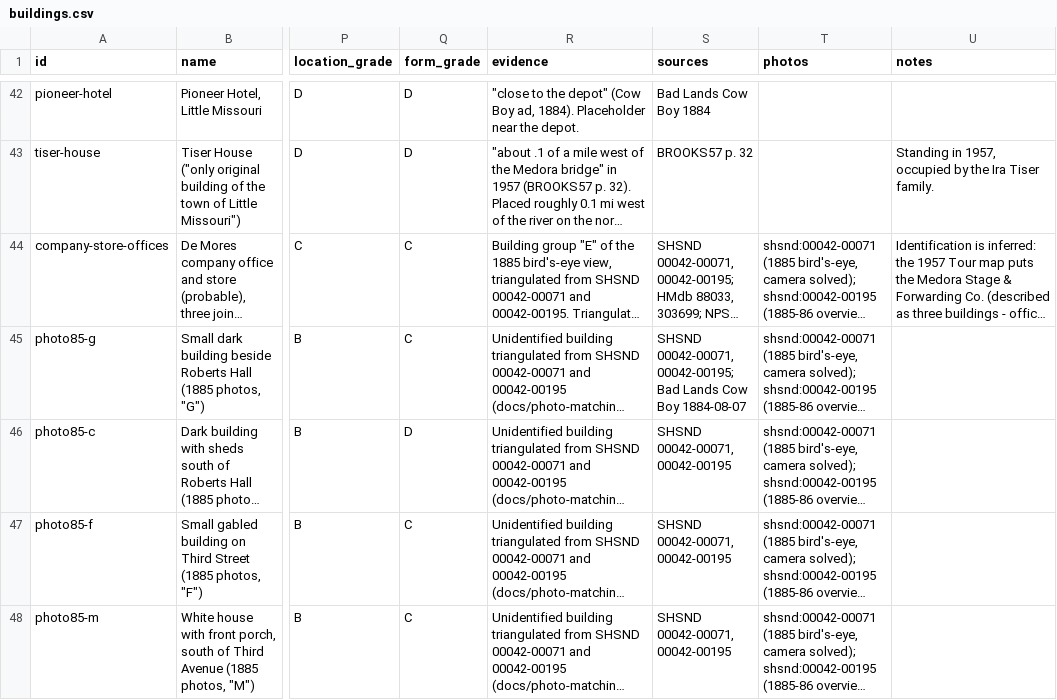
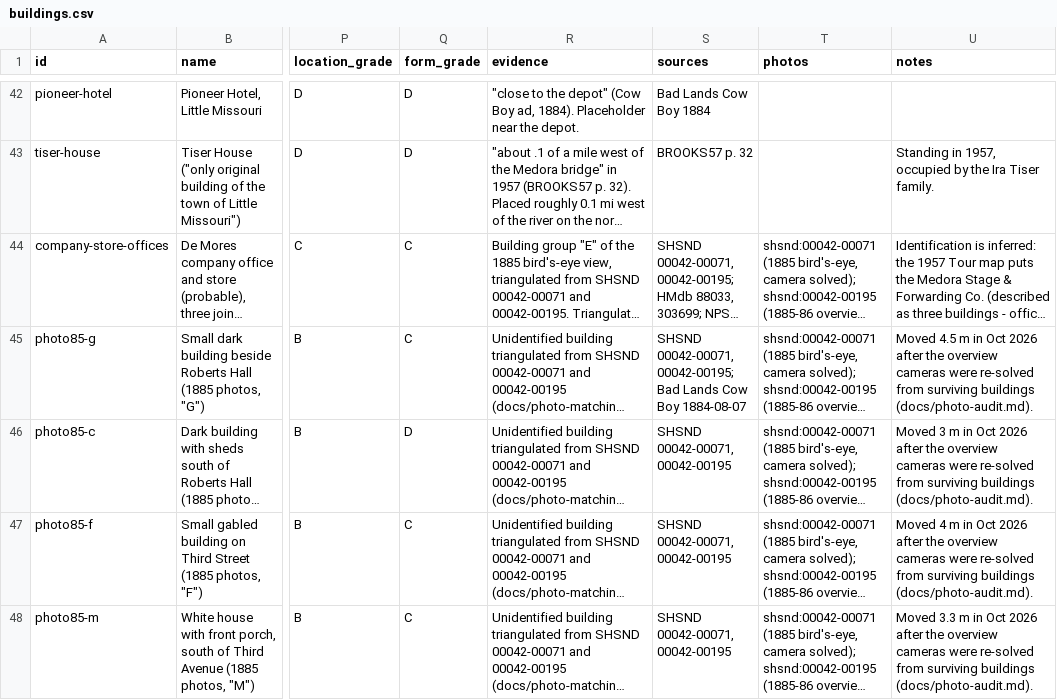
Before and after one commit to Theodore-Roosevelt-Presidential-Library/TRsMedora, a CSV file: data/buildings.csv, drawn as a sheet; only a part is shown, gaps mark what is left out; long unchanged cells end in …; the diff covers the shown part only; the diff names each change by its address in the sheet, - before the commit and + after, or states it on an @@ line.

```diff
--- a/data/buildings.csv
+++ b/data/buildings.csv
-U45 (notes): (empty)
+U45 (notes): Moved 4.5 m in Oct 2026 after the overview cameras were re-solved from surviving buildings (docs/photo-audit.md).
-U46 (notes): (empty)
+U46 (notes): Moved 3 m in Oct 2026 after the overview cameras were re-solved from surviving buildings (docs/photo-audit.md).
-U47 (notes): (empty)
+U47 (notes): Moved 4 m in Oct 2026 after the overview cameras were re-solved from surviving buildings (docs/photo-audit.md).
-U48 (notes): (empty)
+U48 (notes): Moved 3.3 m in Oct 2026 after the overview cameras were re-solved from surviving buildings (docs/photo-audit.md).
```
Also changed, not shown: 3 edited cells elsewhere in this file, 16 other files.
